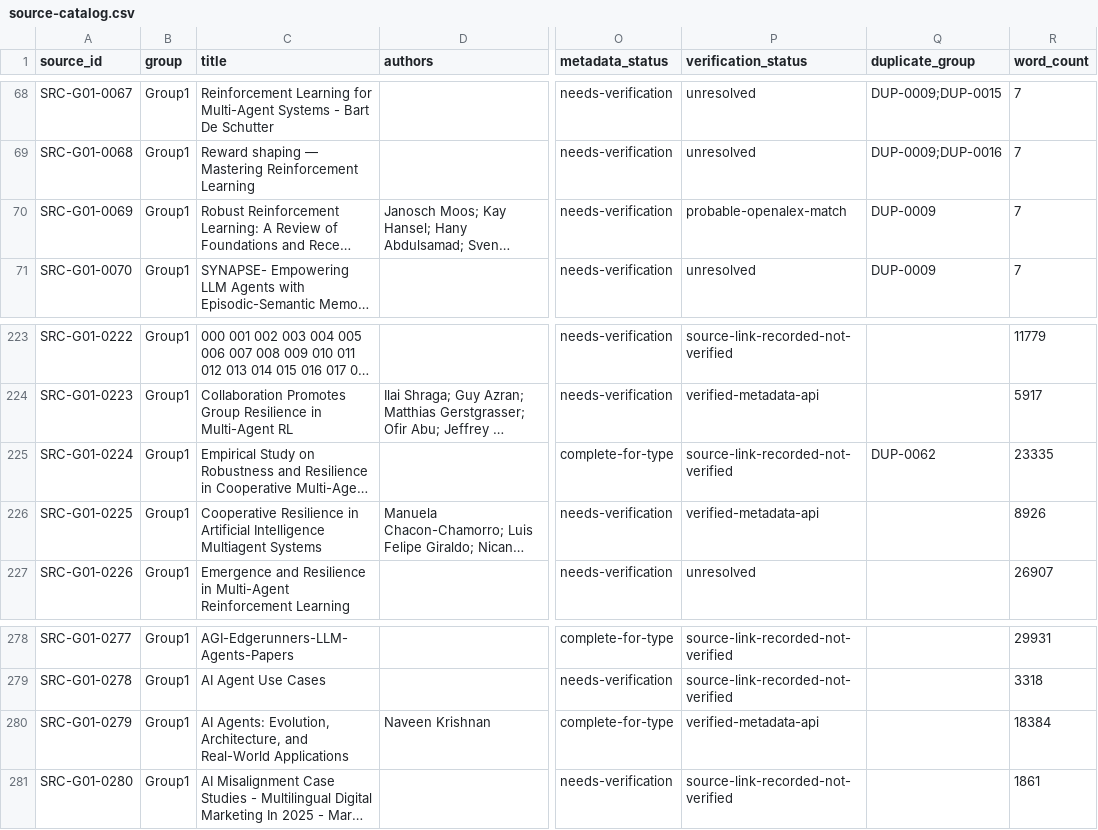
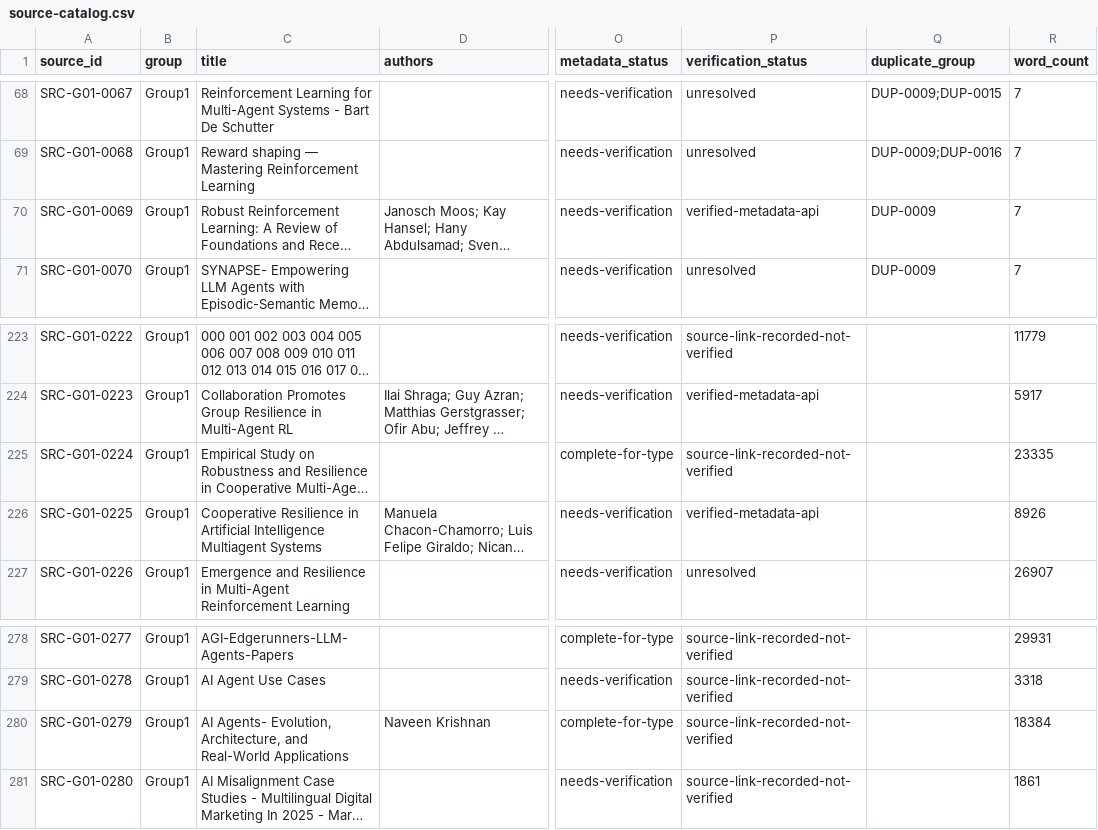
Before and after one commit to MariosGiannakaras/ThesisBibliography, a CSV file: catalog/source-catalog.csv, drawn as a sheet; only a part is shown, gaps mark what is left out; long unchanged cells end in …; the diff covers the shown part only; the diff names each change by its address in the sheet, - before the commit and + after, or states it on an @@ line.

```diff
--- a/catalog/source-catalog.csv
+++ b/catalog/source-catalog.csv
-P70 (verification_status): probable-openalex-match
+P70 (verification_status): verified-metadata-api
-Q225 (duplicate_group): DUP-0062
+Q225 (duplicate_group): (empty)
-C280 (title): AI Agents: Evolution, Architecture,…
+C280 (title): AI Agents- Evolution, Architecture,…
-P280 (verification_status): verified-metadata-api
+P280 (verification_status): source-link-recorded-not-verified
```
Also changed, not shown: 21 edited cells elsewhere in this file, archive/original-path-map.csv, 19 other files.
